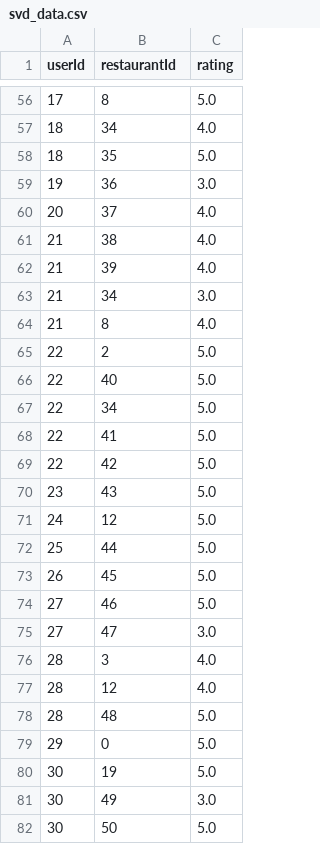
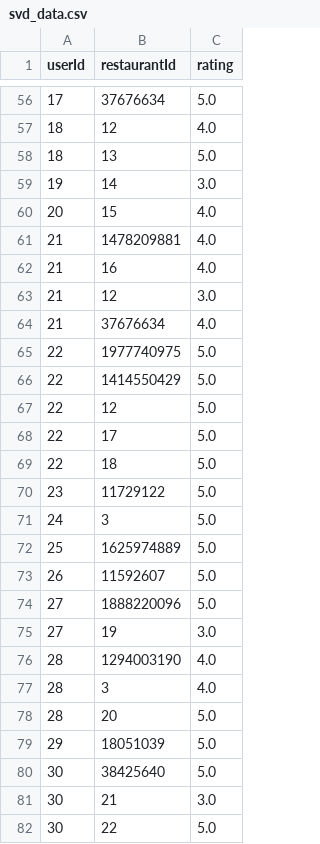
Before and after one commit to JiKyoungmin/recommendSystem, a CSV file: result/svd_data.csv, drawn as a sheet; only a part is shown, gaps mark what is left out; the diff covers the shown part only.

```diff
--- a/result/svd_data.csv
+++ b/result/svd_data.csv
@@ -56,27 +56,27 @@ userId,restaurantId,rating
-17,8,5.0
-18,34,4.0
-18,35,5.0
-19,36,3.0
-20,37,4.0
-21,38,4.0
-21,39,4.0
-21,34,3.0
-21,8,4.0
-22,2,5.0
-22,40,5.0
-22,34,5.0
-22,41,5.0
-22,42,5.0
-23,43,5.0
-24,12,5.0
-25,44,5.0
-26,45,5.0
-27,46,5.0
-27,47,3.0
+17,37676634,5.0
+18,12,4.0
+18,13,5.0
+19,14,3.0
+20,15,4.0
+21,1478209881,4.0
+21,16,4.0
+21,12,3.0
+21,37676634,4.0
+22,1977740975,5.0
+22,1414550429,5.0
+22,12,5.0
+22,17,5.0
+22,18,5.0
+23,11729122,5.0
+24,3,5.0
+25,1625974889,5.0
+26,11592607,5.0
+27,1888220096,5.0
+27,19,3.0
+28,1294003190,4.0
 28,3,4.0
-28,12,4.0
-28,48,5.0
-29,0,5.0
-30,19,5.0
-30,49,3.0
-30,50,5.0
+28,20,5.0
+29,18051039,5.0
+30,38425640,5.0
+30,21,3.0
+30,22,5.0
```
Also changed, not shown: 2 added rows, 2 removed rows and 117 edited cells elsewhere in this file, 5 other files.
